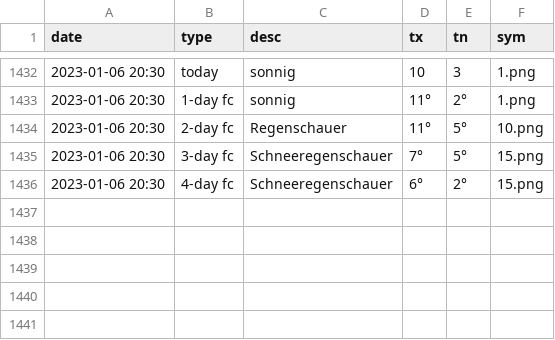
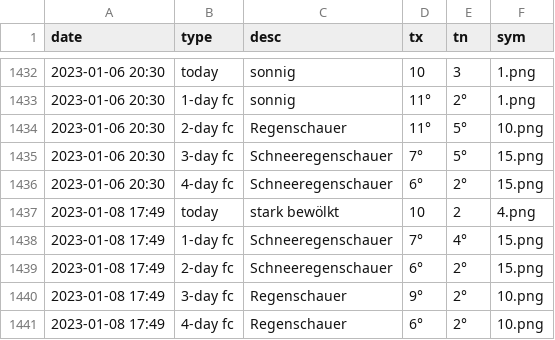
Before and after one commit to amannj/Scrapeo, a CSV file: data/Chur.csv, drawn as a sheet; only a part is shown, gaps mark what is left out; the diff names each change by its address in the sheet, - before the commit and + after, or states it on an @@ line.

```diff
--- a/data/Chur.csv
+++ b/data/Chur.csv
+row 1437: 2023-01-08 17:49 | today | stark bewölkt | 10 | 2 | 4.png
+row 1438: 2023-01-08 17:49 | 1-day fc | Schneeregenschauer | 7° | 4° | 15.png
+row 1439: 2023-01-08 17:49 | 2-day fc | Schneeregenschauer | 6° | 2° | 15.png
+row 1440: 2023-01-08 17:49 | 3-day fc | Regenschauer | 9° | 2° | 10.png
+row 1441: 2023-01-08 17:49 | 4-day fc | Regenschauer | 6° | 2° | 10.png
```
Also changed, not shown: data/Brig.csv, data/Locarno.csv, 6 other files.
